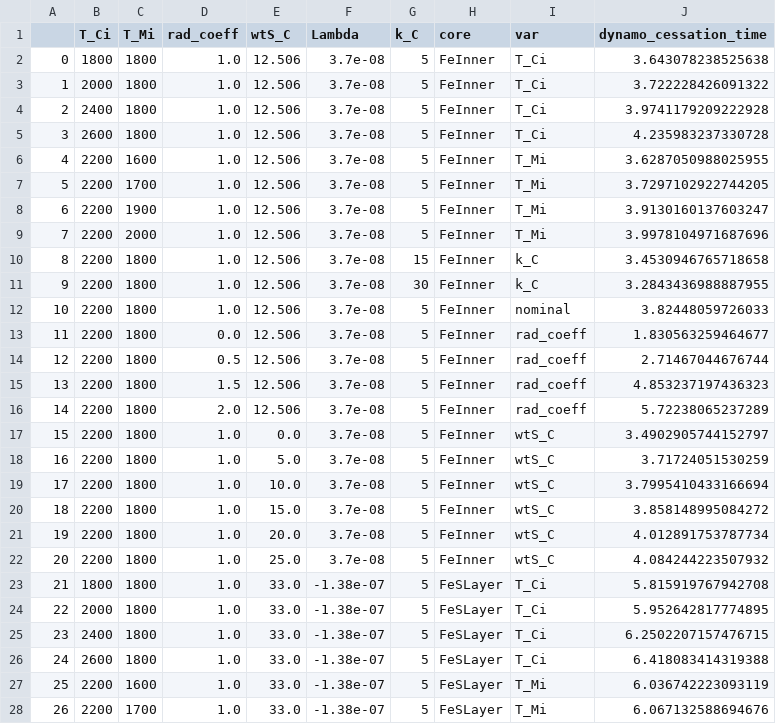
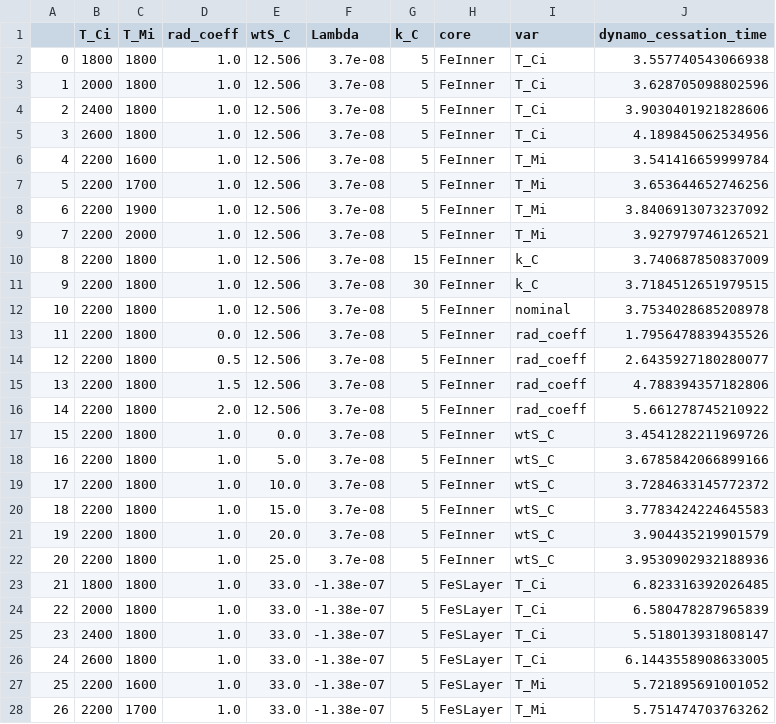
Before and after one commit to ltilke/triton-dynamo, a CSV file: results/Triton_results_RemC150.csv, drawn as a sheet; only a part is shown; the diff covers the shown part only; the diff names each change by its address in the sheet, - before the commit and + after, or states it on an @@ line.

```diff
--- a/results/Triton_results_RemC150.csv
+++ b/results/Triton_results_RemC150.csv
-J2 (dynamo_cessation_time): 3.643078238525638
+J2 (dynamo_cessation_time): 3.557740543066938
-J3 (dynamo_cessation_time): 3.722228426091322
+J3 (dynamo_cessation_time): 3.628705098802596
-J4 (dynamo_cessation_time): 3.9741179209222928
+J4 (dynamo_cessation_time): 3.9030401921828606
-J5 (dynamo_cessation_time): 4.235983237330728
+J5 (dynamo_cessation_time): 4.189845062534956
-J6 (dynamo_cessation_time): 3.6287050988025955
+J6 (dynamo_cessation_time): 3.541416659999784
-J7 (dynamo_cessation_time): 3.7297102922744205
+J7 (dynamo_cessation_time): 3.653644652746256
-J8 (dynamo_cessation_time): 3.9130160137603247
+J8 (dynamo_cessation_time): 3.8406913073237092
-J9 (dynamo_cessation_time): 3.9978104971687696
+J9 (dynamo_cessation_time): 3.927979746126521
-J10 (dynamo_cessation_time): 3.4530946765718658
+J10 (dynamo_cessation_time): 3.740687850837009
-J11 (dynamo_cessation_time): 3.2843436988887955
+J11 (dynamo_cessation_time): 3.7184512651979515
-J12 (dynamo_cessation_time): 3.82448059726033
+J12 (dynamo_cessation_time): 3.7534028685208978
-J13 (dynamo_cessation_time): 1.830563259464677
+J13 (dynamo_cessation_time): 1.7956478839435526
-J14 (dynamo_cessation_time): 2.71467044676744
+J14 (dynamo_cessation_time): 2.6435927180280077
-J15 (dynamo_cessation_time): 4.853237197436323
+J15 (dynamo_cessation_time): 4.788394357182806
-J16 (dynamo_cessation_time): 5.72238065237289
+J16 (dynamo_cessation_time): 5.661278745210922
-J17 (dynamo_cessation_time): 3.4902905744152797
+J17 (dynamo_cessation_time): 3.4541282211969726
-J18 (dynamo_cessation_time): 3.71724051530259
+J18 (dynamo_cessation_time): 3.6785842066899166
-J19 (dynamo_cessation_time): 3.7995410433166694
+J19 (dynamo_cessation_time): 3.7284633145772372
-J20 (dynamo_cessation_time): 3.858148995084272
+J20 (dynamo_cessation_time): 3.7783424224645583
-J21 (dynamo_cessation_time): 4.012891753787734
+J21 (dynamo_cessation_time): 3.904435219901579
-J22 (dynamo_cessation_time): 4.084244223507932
+J22 (dynamo_cessation_time): 3.9530902932188936
-J23 (dynamo_cessation_time): 5.815919767942708
+J23 (dynamo_cessation_time): 6.823316392026485
-J24 (dynamo_cessation_time): 5.952642817774895
+J24 (dynamo_cessation_time): 6.580478287965839
-J25 (dynamo_cessation_time): 6.2502207157476715
+J25 (dynamo_cessation_time): 5.518013931808147
-J26 (dynamo_cessation_time): 6.418083414319388
+J26 (dynamo_cessation_time): 6.1443558908633005
-J27 (dynamo_cessation_time): 6.036742223093119
+J27 (dynamo_cessation_time): 5.721895691001052
-J28 (dynamo_cessation_time): 6.067132588694676
+J28 (dynamo_cessation_time): 5.751474703763262
```
Also changed, not shown: 1 removed row, 35 edited cells and row numbers in column A elsewhere in this file, results/Triton_results_RemC100.csv, results/Triton_results_RemC200.csv, 1 other file.
